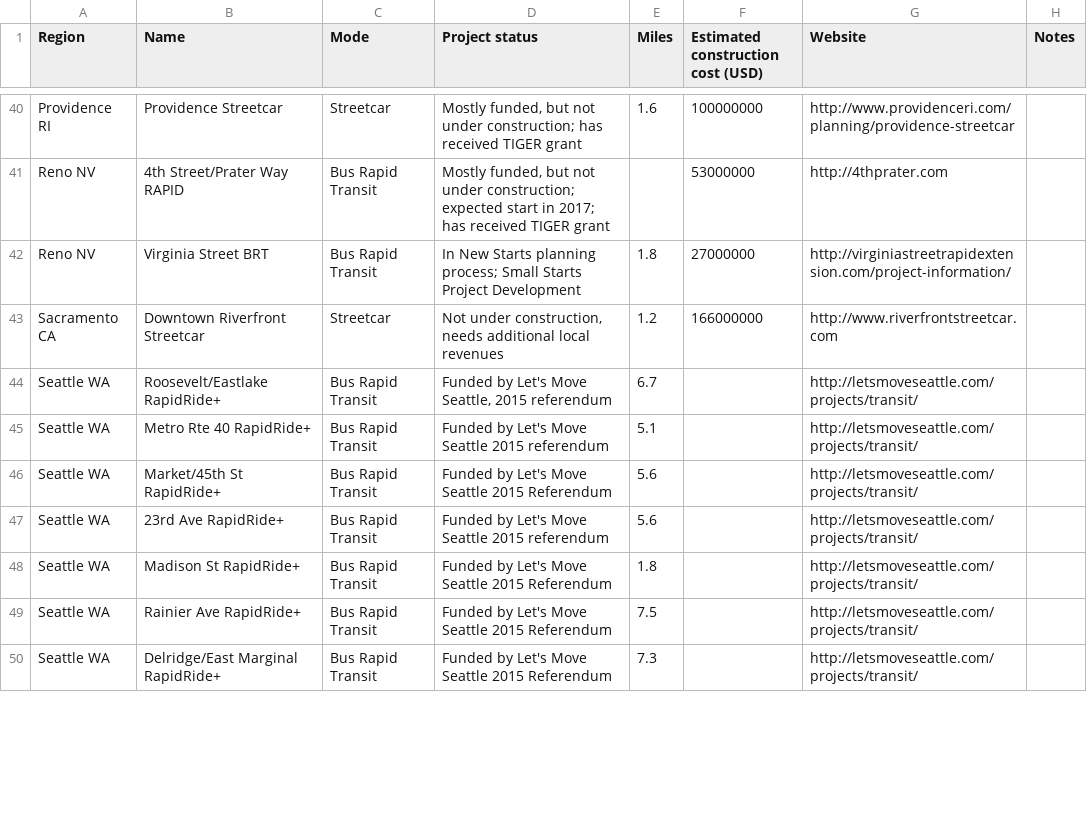
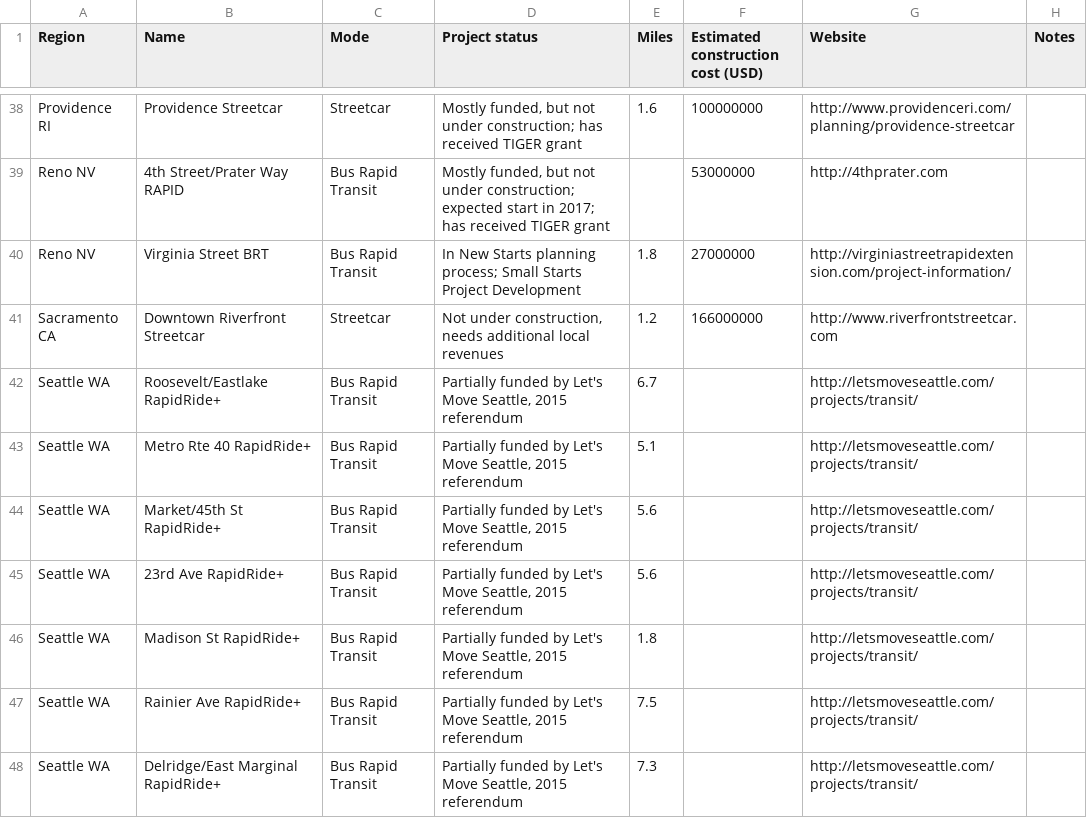
Before and after one commit to stevevance/ttp-2016-transit-investments, a CSV file: csv data/funded_lines.csv, drawn as a sheet; only a part is shown, gaps mark what is left out; the diff covers the shown part only.

```diff
--- a/csv data/funded_lines.csv
+++ b/csv data/funded_lines.csv
@@ -43,8 +41,8 @@ Reno NV,Virginia Street BRT,Bus Rapid Transit,In New Starts planning process; Sm
 Sacramento CA,Downtown Riverfront Streetcar,Streetcar,"Not under construction, needs additional local revenues",1.2,166000000,http://www.riverfrontstreetcar.com,
-Seattle WA,Roosevelt/Eastlake RapidRide+,Bus Rapid Transit,"Funded by Let's Move Seattle, 2015 referendum",6.7,,http://letsmoveseattle.com/projects/transit/,
-Seattle WA,Metro Rte 40 RapidRide+,Bus Rapid Transit,Funded by Let's Move Seattle 2015 referendum,5.1,,http://letsmoveseattle.com/projects/transit/,
-Seattle WA,Market/45th St RapidRide+,Bus Rapid Transit,Funded by Let's Move Seattle 2015 Referendum,5.6,,http://letsmoveseattle.com/projects/transit/,
-Seattle WA,23rd Ave RapidRide+,Bus Rapid Transit,Funded by Let's Move Seattle 2015 referendum,5.6,,http://letsmoveseattle.com/projects/transit/,
-Seattle WA,Madison St RapidRide+,Bus Rapid Transit,Funded by Let's Move Seattle 2015 Referendum,1.8,,http://letsmoveseattle.com/projects/transit/,
-Seattle WA,Rainier Ave RapidRide+,Bus Rapid Transit,Funded by Let's Move Seattle 2015 Referendum,7.5,,http://letsmoveseattle.com/projects/transit/,
-Seattle WA,Delridge/East Marginal RapidRide+,Bus Rapid Transit,Funded by Let's Move Seattle 2015 Referendum,7.3,,http://letsmoveseattle.com/projects/transit/,
+Seattle WA,Roosevelt/Eastlake RapidRide+,Bus Rapid Transit,"Partially funded by Let's Move Seattle, 2015 referendum",6.7,,http://letsmoveseattle.com/projects/transit/,
+Seattle WA,Metro Rte 40 RapidRide+,Bus Rapid Transit,"Partially funded by Let's Move Seattle, 2015 referendum",5.1,,http://letsmoveseattle.com/projects/transit/,
+Seattle WA,Market/45th St RapidRide+,Bus Rapid Transit,"Partially funded by Let's Move Seattle, 2015 referendum",5.6,,http://letsmoveseattle.com/projects/transit/,
+Seattle WA,23rd Ave RapidRide+,Bus Rapid Transit,"Partially funded by Let's Move Seattle, 2015 referendum",5.6,,http://letsmoveseattle.com/projects/transit/,
+Seattle WA,Madison St RapidRide+,Bus Rapid Transit,"Partially funded by Let's Move Seattle, 2015 referendum",1.8,,http://letsmoveseattle.com/projects/transit/,
+Seattle WA,Rainier Ave RapidRide+,Bus Rapid Transit,"Partially funded by Let's Move Seattle, 2015 referendum",7.5,,http://letsmoveseattle.com/projects/transit/,
+Seattle WA,Delridge/East Marginal RapidRide+,Bus Rapid Transit,"Partially funded by Let's Move Seattle, 2015 referendum",7.3,,http://letsmoveseattle.com/projects/transit/,
```
Also changed, not shown: 3 removed rows and 3 edited cells elsewhere in this file, csv data/construct_lines.csv, csv data/future_lines.csv, 1 other file.
